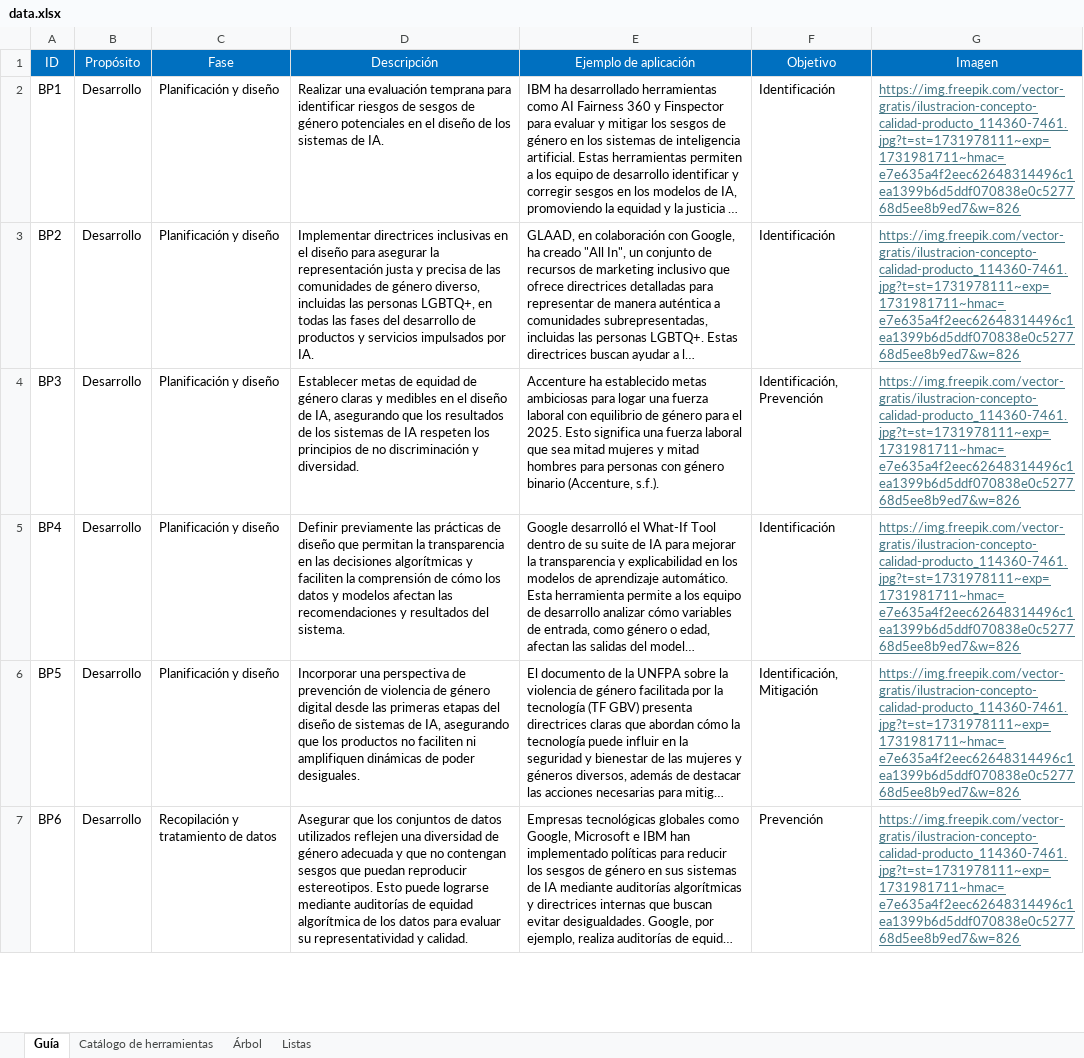
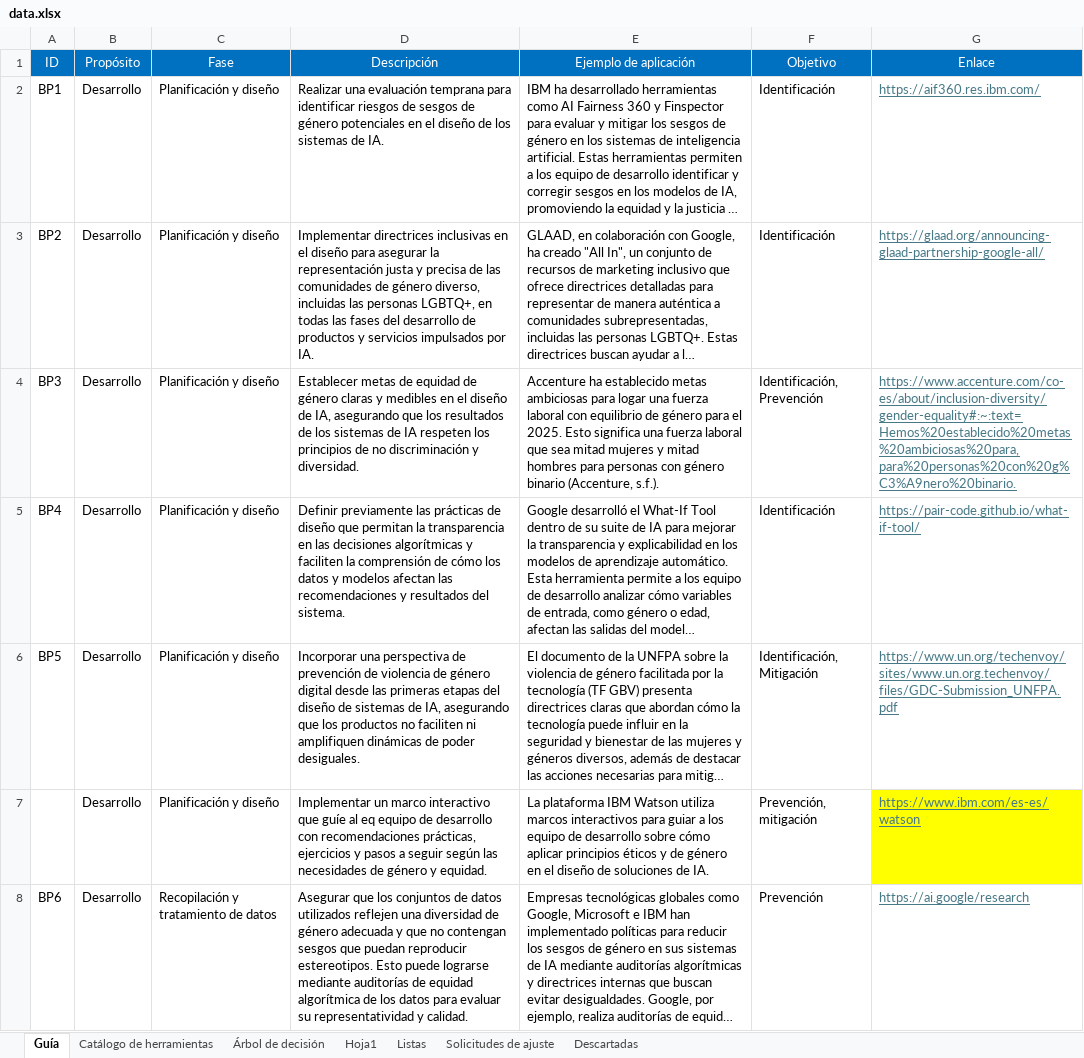
Before and after one commit to daniluck913/equidad-genero-ia, an Excel workbook: data/data.xlsx, sheet Guía, drawn as a sheet; only a part is shown; long unchanged cells end in …; values as stored, in another font and other column widths than the file's, no borders; addresses are those after the commit; the diff covers the shown part only; the diff names each change by its address in the sheet, - before the commit and + after, or states it on an @@ line.

```diff
--- a/data/data.xlsx (sheet Guía)
+++ b/data/data.xlsx (sheet Guía)
-sheet tab: Árbol
+sheet tab: Árbol de decisión
+sheet tab: Hoja1
+sheet tab: Solicitudes de ajuste
+sheet tab: Descartadas
-G1: Imagen
+G1: Enlace
-G2 (Enlace): https://img.freepik.com/vector-gratis/ilustracion-concepto-calidad-producto_114360-7461.jpg?t=st=1731978111~exp=1731981711~hmac=e7e635a4f2eec62648314496c1ea1399b6d5ddf070838e0c527768d5ee8b9ed7&w=826
+G2 (Enlace): https://aif360.res.ibm.com/
-G3 (Enlace): https://img.freepik.com/vector-gratis/ilustracion-concepto-calidad-producto_114360-7461.jpg?t=st=1731978111~exp=1731981711~hmac=e7e635a4f2eec62648314496c1ea1399b6d5ddf070838e0c527768d5ee8b9ed7&w=826
+G3 (Enlace): https://glaad.org/announcing-glaad-partnership-google-all/
-G4 (Enlace): https://img.freepik.com/vector-gratis/ilustracion-concepto-calidad-producto_114360-7461.jpg?t=st=1731978111~exp=1731981711~hmac=e7e635a4f2eec62648314496c1ea1399b6d5ddf070838e0c527768d5ee8b9ed7&w=826
+G4 (Enlace): https://www.accenture.com/co-es/about/inclusion-diversity/gender-equality#:~:text=Hemos%20establecido%20metas%20ambiciosas%20para,para%20personas%20con%20g%C3%A9nero%20binario.
-G5 (Enlace): https://img.freepik.com/vector-gratis/ilustracion-concepto-calidad-producto_114360-7461.jpg?t=st=1731978111~exp=1731981711~hmac=e7e635a4f2eec62648314496c1ea1399b6d5ddf070838e0c527768d5ee8b9ed7&w=826
+G5 (Enlace): https://pair-code.github.io/what-if-tool/
-G6 (Enlace): https://img.freepik.com/vector-gratis/ilustracion-concepto-calidad-producto_114360-7461.jpg?t=st=1731978111~exp=1731981711~hmac=e7e635a4f2eec62648314496c1ea1399b6d5ddf070838e0c527768d5ee8b9ed7&w=826
+G6 (Enlace): https://www.un.org/techenvoy/sites/www.un.org.techenvoy/files/GDC-Submission_UNFPA.pdf
+row 7:  | Desarrollo | Planificación y diseño | Implementar un marco interactivo que guíe al eq equipo de desarrollo con recomendaciones prácticas, ejercicios y pasos a seguir según las necesidades de género y equidad. | La plataforma IBM Watson utiliza marcos interactivos para guiar a los equipo de desarrollo sobre cómo aplicar principios éticos y de género en el diseño de soluciones de IA. | Prevención, mitigación | https://www.ibm.com/es-es/watson
-G8 (Enlace): https://img.freepik.com/vector-gratis/ilustracion-concepto-calidad-producto_114360-7461.jpg?t=st=1731978111~exp=1731981711~hmac=e7e635a4f2eec62648314496c1ea1399b6d5ddf070838e0c527768d5ee8b9ed7&w=826
+G8 (Enlace): https://ai.google/research
```
Also changed, not shown: 16 added rows and 29 edited cells elsewhere in this sheet, sheet Catálogo de herramientas, sheet Árbol de decisión, sheet Listas, 11 other files.
